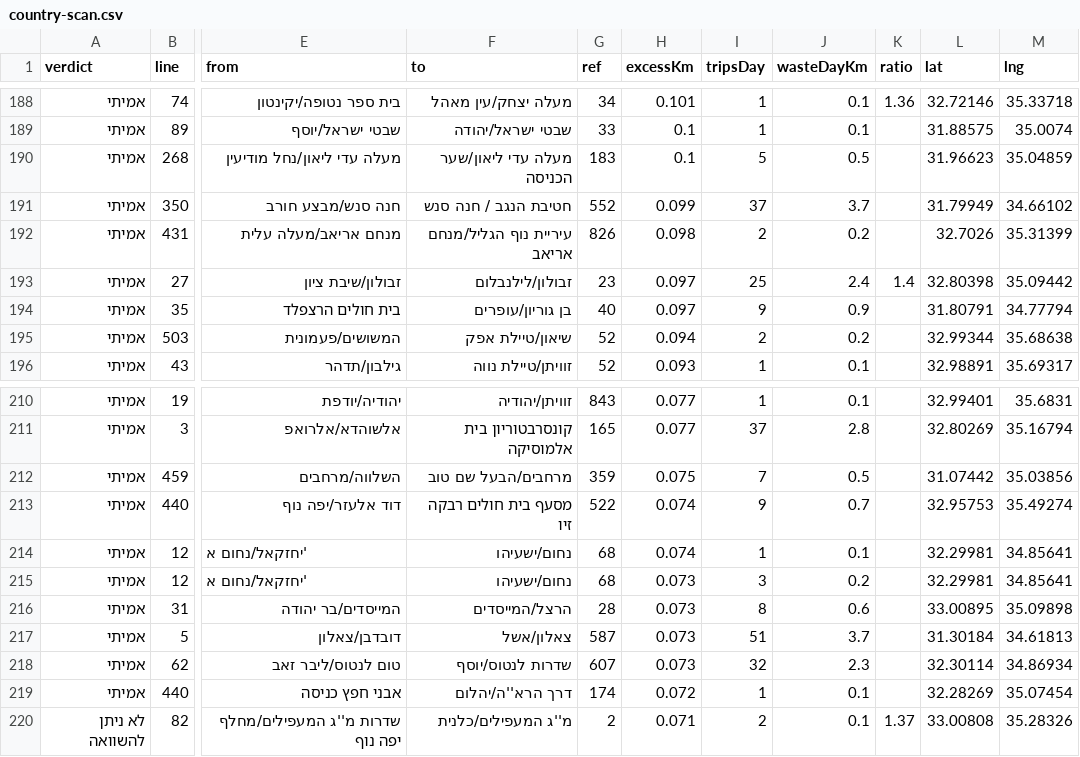
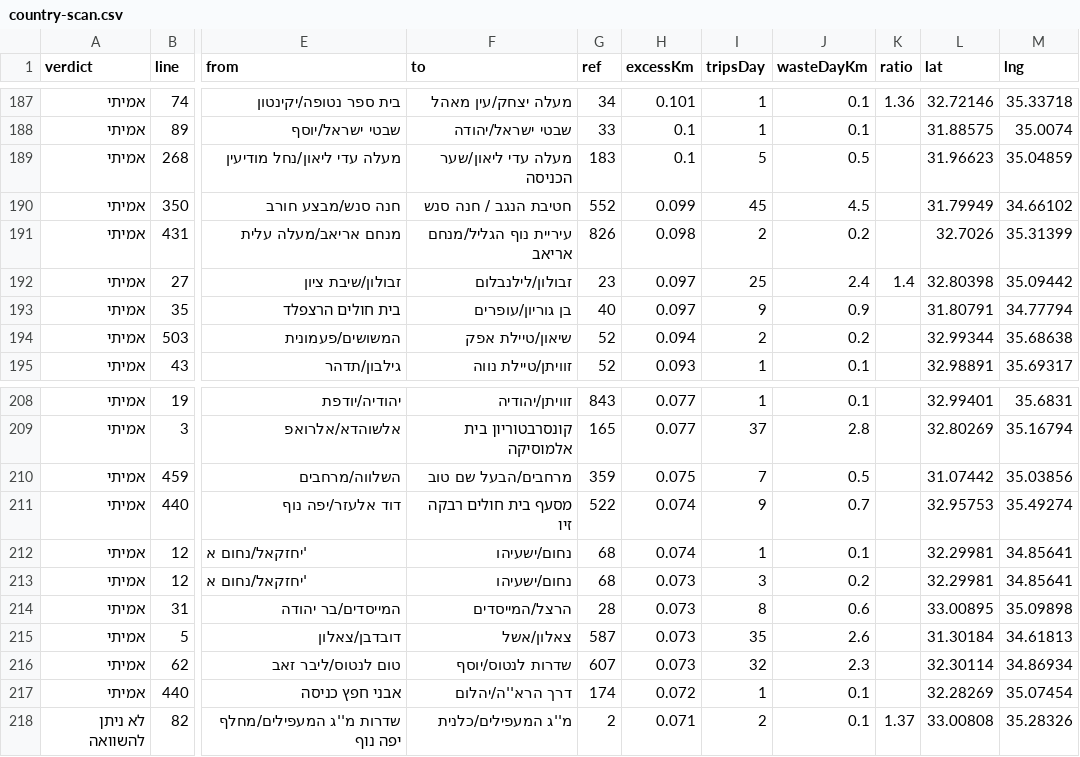
Before and after one commit to Transit-Freak/kav-bug, a CSV file: country-scan.csv, drawn as a sheet; only a part is shown, gaps mark what is left out; addresses are those after the commit; the diff covers the shown part only; the diff names each change by its address in the sheet, - before the commit and + after, or states it on an @@ line.

```diff
--- a/country-scan.csv
+++ b/country-scan.csv
-I190 (tripsDay): 37
+I190 (tripsDay): 45
-J190 (wasteDayKm): 3.7
+J190 (wasteDayKm): 4.5
-I215 (tripsDay): 51
+I215 (tripsDay): 35
-J215 (wasteDayKm): 3.7
+J215 (wasteDayKm): 2.6
```
Also changed, not shown: 4 added rows, 6 removed rows and 24 edited cells elsewhere in this file, 2 other files.
